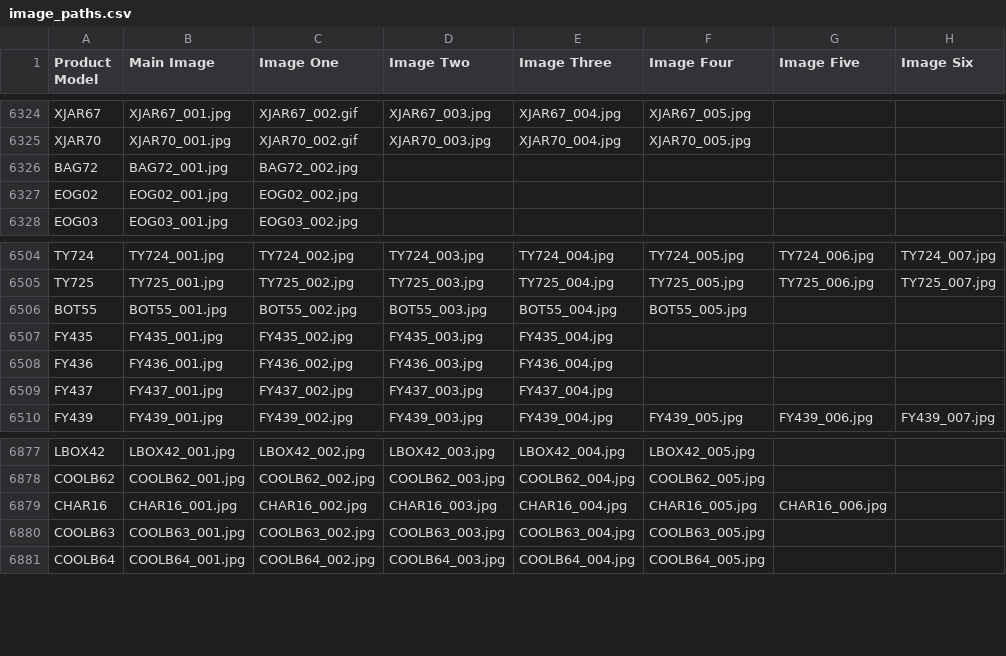
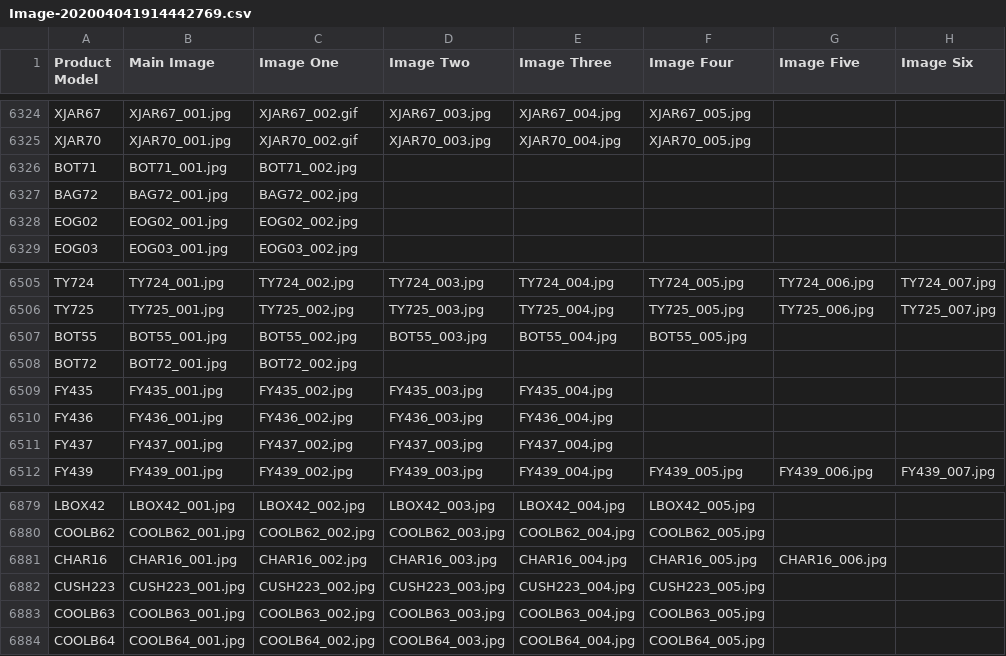
Before and after one commit to ramanranjan1979/puckatorFeedLoader, a CSV file: File/Image/Image-202004041914442769.csv (was File/Image/image_paths.csv), drawn as a sheet; only a part is shown, gaps mark what is left out; the diff covers the shown part only; the diff names each change by its address in the sheet, - before the commit and + after, or states it on an @@ line.

```diff
--- a/File/Image/image_paths.csv
+++ b/File/Image/Image-202004041914442769.csv
+row 6326: BOT71 | BOT71_001.jpg | BOT71_002.jpg
+row 6508: BOT72 | BOT72_001.jpg | BOT72_002.jpg
+row 6882: CUSH223 | CUSH223_001.jpg | CUSH223_002.jpg | CUSH223_003.jpg | CUSH223_004.jpg | CUSH223_005.jpg
```
Also changed, not shown: 36 added rows elsewhere in this file, File/EAN/Barcode-202004041916565766.csv, 56 other files.
